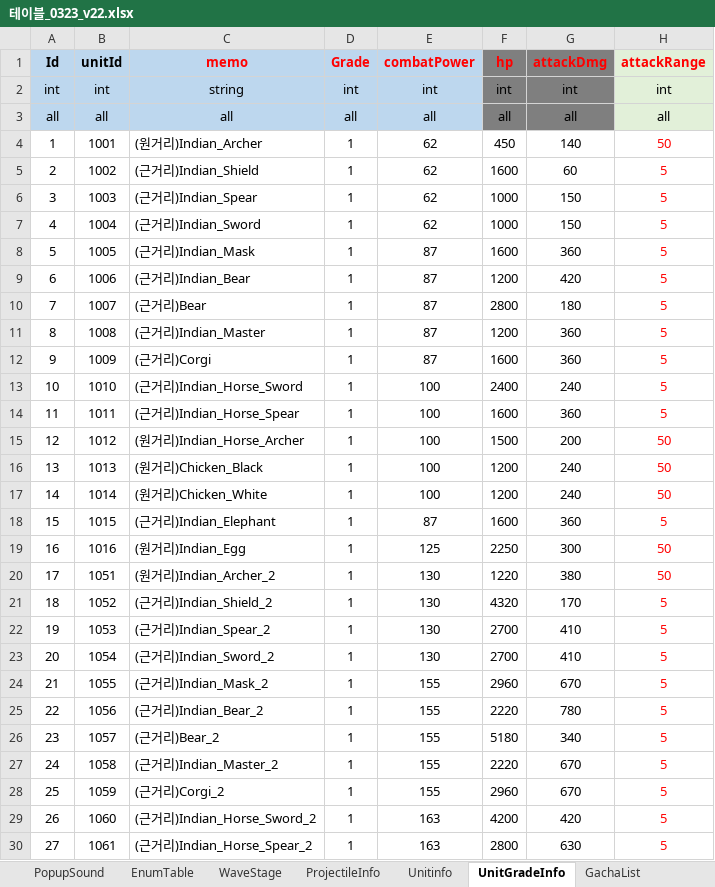
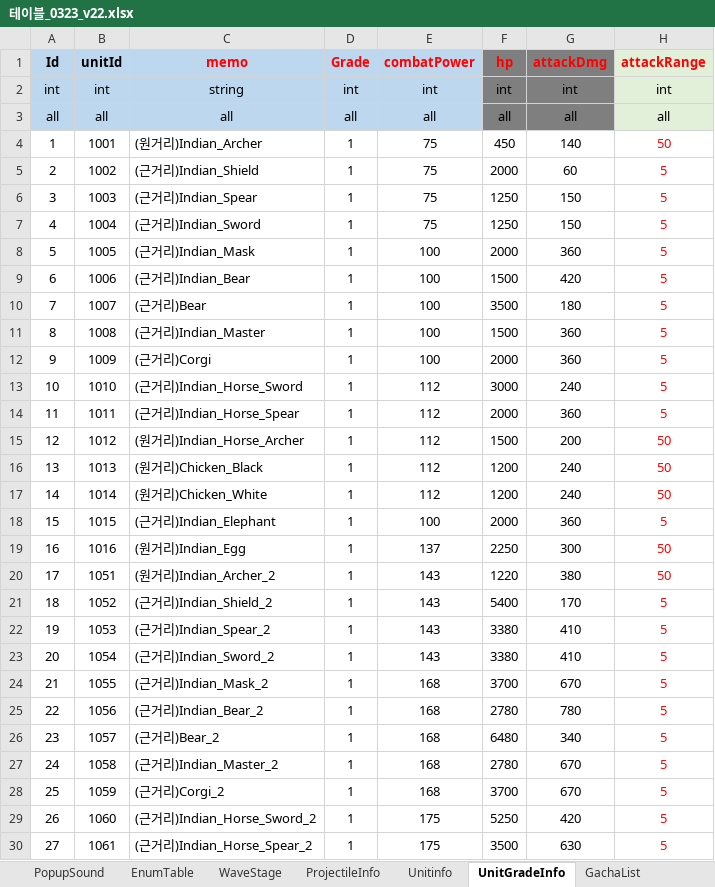
Before and after one commit to david0305mc/TowerDefense, an Excel workbook: ExcelToCSV/SrcFolder/테이블_0323_v22.xlsx, sheet UnitGradeInfo, drawn as a sheet; only a part is shown; values as stored, in another font and other column widths than the file's, no borders; conditional formats not drawn; the diff covers the shown part only; the diff names each change by its address in the sheet, - before the commit and + after, or states it on an @@ line.

```diff
--- a/ExcelToCSV/SrcFolder/테이블_0323_v22.xlsx (sheet UnitGradeInfo)
+++ b/ExcelToCSV/SrcFolder/테이블_0323_v22.xlsx (sheet UnitGradeInfo)
-E4:E7 (combatPower): 62
+E4:E7 (combatPower): 75
-F5 (hp): 1600
+F5 (hp): 2000
-F6:F7 (hp): 1000
+F6:F7 (hp): 1250
-E8:E12 (combatPower): 87
+E8:E12 (combatPower): 100
-F8 (hp): 1600
+F8 (hp): 2000
-F9 (hp): 1200
+F9 (hp): 1500
-F10 (hp): 2800
+F10 (hp): 3500
-F11 (hp): 1200
+F11 (hp): 1500
-F12 (hp): 1600
+F12 (hp): 2000
-E13:E17 (combatPower): 100
+E13:E17 (combatPower): 112
-F13 (hp): 2400
+F13 (hp): 3000
-F14 (hp): 1600
+F14 (hp): 2000
-E18 (combatPower): 87
+E18 (combatPower): 100
-F18 (hp): 1600
+F18 (hp): 2000
-E19 (combatPower): 125
+E19 (combatPower): 137
-E20:E23 (combatPower): 130
+E20:E23 (combatPower): 143
-F21 (hp): 4320
+F21 (hp): 5400
-F22:F23 (hp): 2700
+F22:F23 (hp): 3380
-E24:E28 (combatPower): 155
+E24:E28 (combatPower): 168
-F24 (hp): 2960
+F24 (hp): 3700
-F25 (hp): 2220
+F25 (hp): 2780
-F26 (hp): 5180
+F26 (hp): 6480
-F27 (hp): 2220
+F27 (hp): 2780
-F28 (hp): 2960
+F28 (hp): 3700
-E29:E30 (combatPower): 163
+E29:E30 (combatPower): 175
-F29 (hp): 4200
+F29 (hp): 5250
-F30 (hp): 2800
+F30 (hp): 3500
```
Also changed, not shown: 910 edited cells elsewhere in this sheet, sheet ref_Unit_Balance, sheet ref_Stage_Balance, sheet ref_Rarity, 21 other files.
